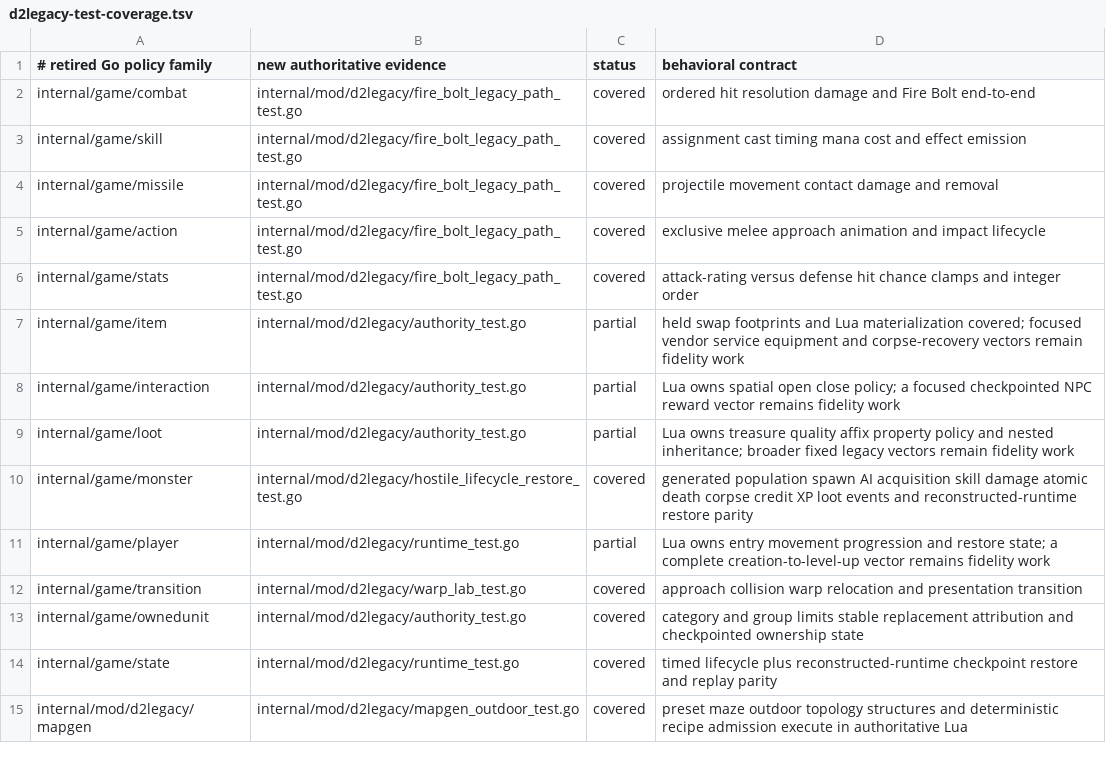
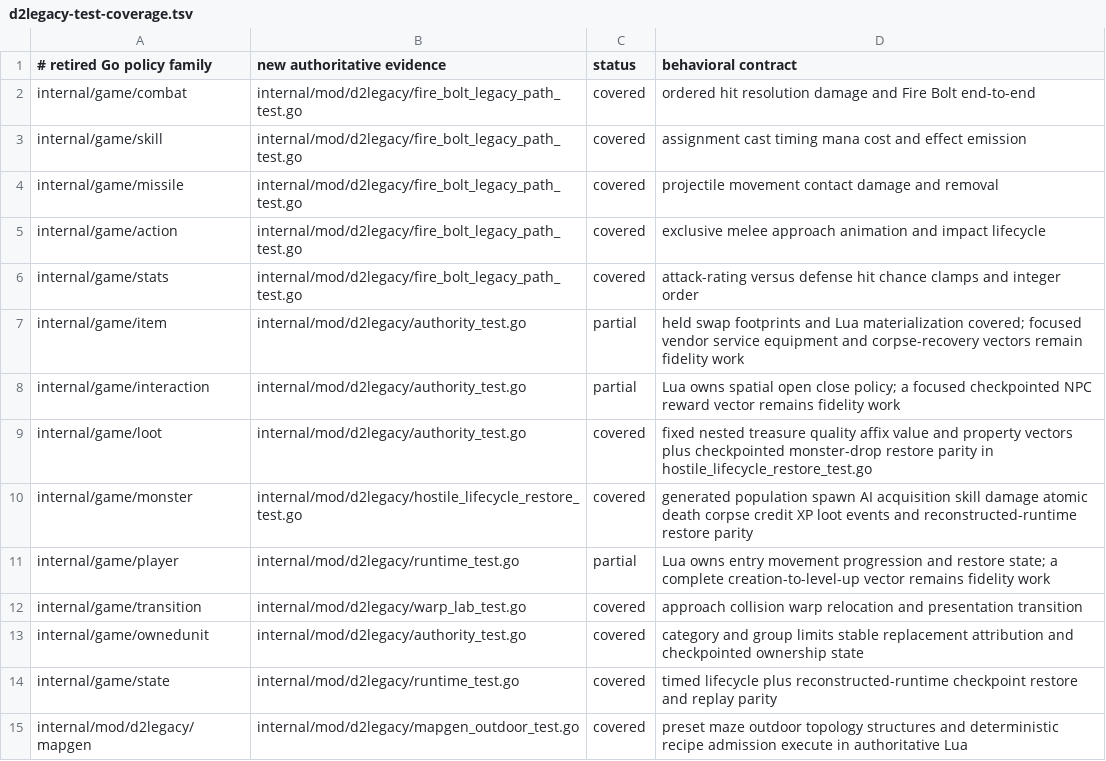
Before and after one commit to gravestench/dark-magic, a TSV file: docs/architecture/d2legacy-test-coverage.tsv, drawn as a sheet.

Commit message:
test: complete lua loot vectors

```diff
--- a/docs/architecture/d2legacy-test-coverage.tsv
+++ b/docs/architecture/d2legacy-test-coverage.tsv
@@ -8,3 +8,3 @@ internal/game/item	internal/mod/d2legacy/authority_test.go	partial	held swap foo
 internal/game/interaction	internal/mod/d2legacy/authority_test.go	partial	Lua owns spatial open close policy; a focused checkpointed NPC reward vector remains fidelity work
-internal/game/loot	internal/mod/d2legacy/authority_test.go	partial	Lua owns treasure quality affix property policy and nested inheritance; broader fixed legacy vectors remain fidelity work
+internal/game/loot	internal/mod/d2legacy/authority_test.go	covered	fixed nested treasure quality affix value and property vectors plus checkpointed monster-drop restore parity in hostile_lifecycle_restore_test.go
 internal/game/monster	internal/mod/d2legacy/hostile_lifecycle_restore_test.go	covered	generated population spawn AI acquisition skill damage atomic death corpse credit XP loot events and reconstructed-runtime restore parity
```
Also changed, not shown: 3 other files.
